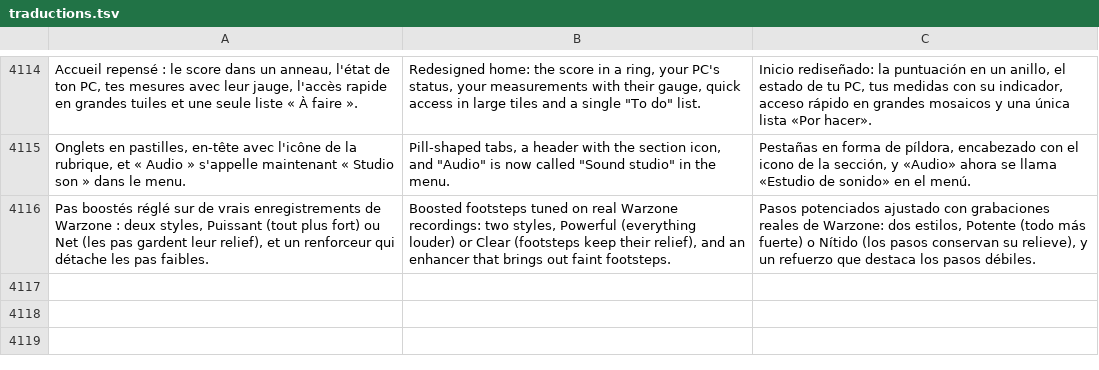
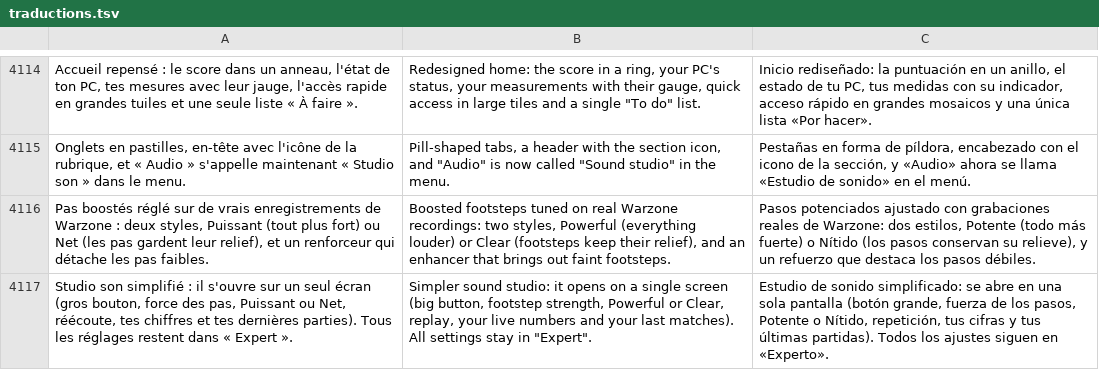
Before and after one commit to damiencoussot-ai/nettoyage-pc, a TSV file: traductions.tsv, drawn as a sheet; only a part is shown, gaps mark what is left out.

```diff
--- a/traductions.tsv
+++ b/traductions.tsv
@@ -4116 +4116,2 @@ Onglets en pastilles, en-tête avec l'icône de la rubrique, et « Audio » s'ap
 Pas boostés réglé sur de vrais enregistrements de Warzone : deux styles, Puissant (tout plus fort) ou Net (les pas gardent leur relief), et un renforceur qui détache les pas faibles.	Boosted footsteps tuned on real Warzone recordings: two styles, Powerful (everything louder) or Clear (footsteps keep their relief), and an enhancer that brings out faint footsteps.	Pasos potenciados ajustado con grabaciones reales de Warzone: dos estilos, Potente (todo más fuerte) o Nítido (los pasos conservan su relieve), y un refuerzo que destaca los pasos débiles.
+Studio son simplifié : il s'ouvre sur un seul écran (gros bouton, force des pas, Puissant ou Net, réécoute, tes chiffres et tes dernières parties). Tous les réglages restent dans « Expert ».	Simpler sound studio: it opens on a single screen (big button, footstep strength, Powerful or Clear, replay, your live numbers and your last matches). All settings stay in "Expert".	Estudio de sonido simplificado: se abre en una sola pantalla (botón grande, fuerza de los pasos, Potente o Nítido, repetición, tus cifras y tus últimas partidas). Todos los ajustes siguen en «Experto».
```
Also changed, not shown: 8 other files.
